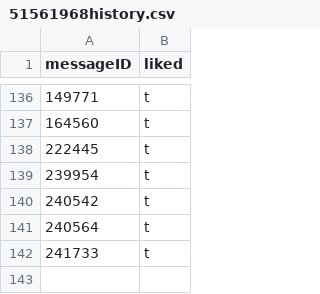
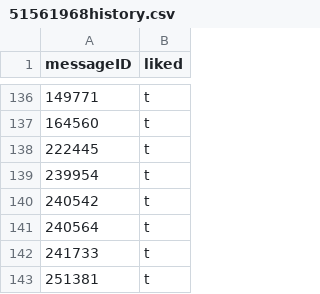
Before and after one commit to agincel/AdamTestBot, a CSV file: chatStorage/likes/history/51561968history.csv, drawn as a sheet; only a part is shown, gaps mark what is left out; the diff names each change by its address in the sheet, - before the commit and + after, or states it on an @@ line.

```diff
--- a/chatStorage/likes/history/51561968history.csv
+++ b/chatStorage/likes/history/51561968history.csv
+row 143: 251381 | t
```
Also changed, not shown: chatStorage/likes/history/52737434history.csv, chatStorage/likes/totals.csv, 2 other files.
